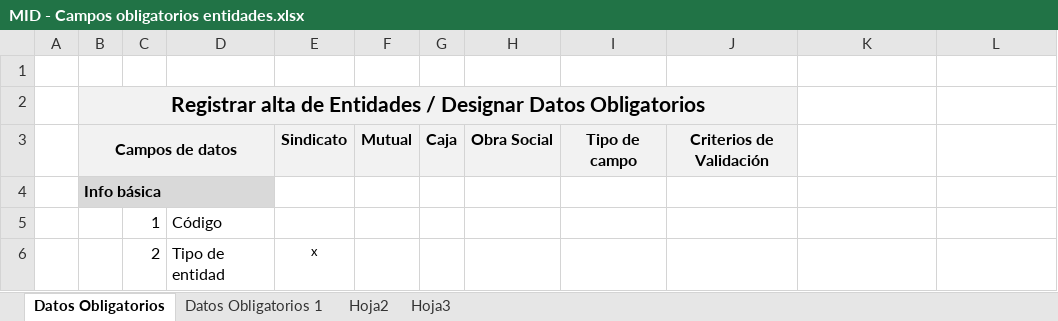
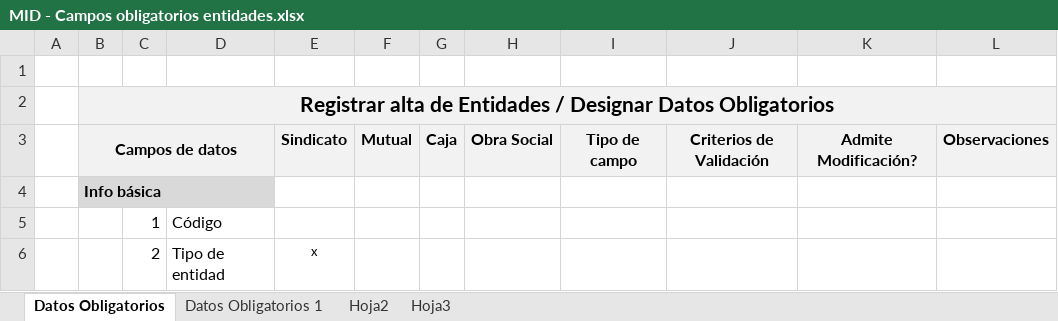
Before and after one commit to teretorres2/caja, an Excel workbook: 6- Ingenieria de producto/6.1 - Análisis/04- Archivos de Trabajo/MID - Campos obligatorios entidades.xlsx, sheet Datos Obligatorios, drawn as a sheet; only a part is shown; values as stored, in another font and other column widths than the file's, no borders; the diff names each change by its address in the sheet, - before the commit and + after, or states it on an @@ line.

Commit message:
Update MID - Campos obligatorios entidades.xlsx
dobligtorios

```diff
--- a/6- Ingenieria de producto/6.1 - Análisis/04- Archivos de Trabajo/MID - Campos obligatorios entidades.xlsx (sheet Datos Obligatorios)
+++ b/6- Ingenieria de producto/6.1 - Análisis/04- Archivos de Trabajo/MID - Campos obligatorios entidades.xlsx (sheet Datos Obligatorios)
-B2:J2 merged
+B2:L2 merged
-K2:L3 fill: none
+K2:L3 fill: #F2F2F2
-K3: (empty)
+K3: Admite Modificación?
-L3: (empty)
+L3: Observaciones
```
